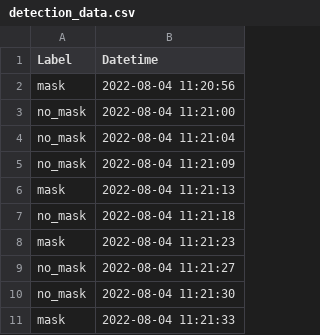
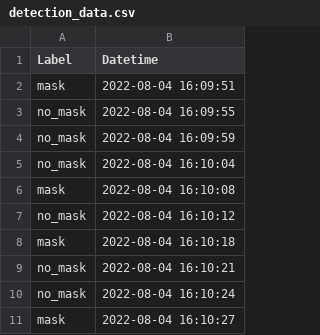
Before and after one commit to johngeorgousis/mask_detector_people_counter, a CSV file: detection_data.csv, drawn as a sheet.

```diff
--- a/detection_data.csv
+++ b/detection_data.csv
@@ -1,11 +1,11 @@
 Label,Datetime
-mask,2022-08-04 11:20:56
-no_mask,2022-08-04 11:21:00
-no_mask,2022-08-04 11:21:04
-no_mask,2022-08-04 11:21:09
-mask,2022-08-04 11:21:13
-no_mask,2022-08-04 11:21:18
-mask,2022-08-04 11:21:23
-no_mask,2022-08-04 11:21:27
-no_mask,2022-08-04 11:21:30
-mask,2022-08-04 11:21:33
+mask,2022-08-04 16:09:51
+no_mask,2022-08-04 16:09:55
+no_mask,2022-08-04 16:09:59
+no_mask,2022-08-04 16:10:04
+mask,2022-08-04 16:10:08
+no_mask,2022-08-04 16:10:12
+mask,2022-08-04 16:10:18
+no_mask,2022-08-04 16:10:21
+no_mask,2022-08-04 16:10:24
+mask,2022-08-04 16:10:27
```
Also changed, not shown: 1 other file.
